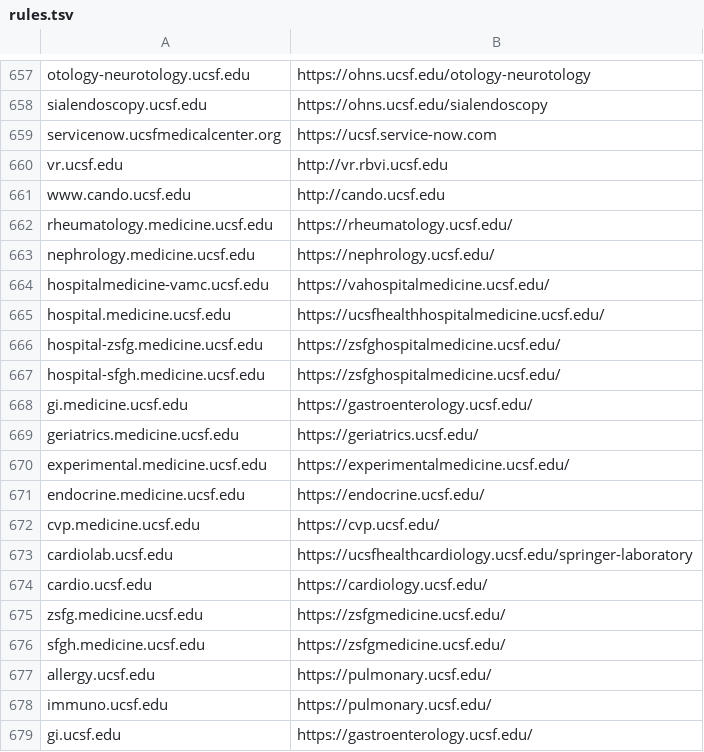
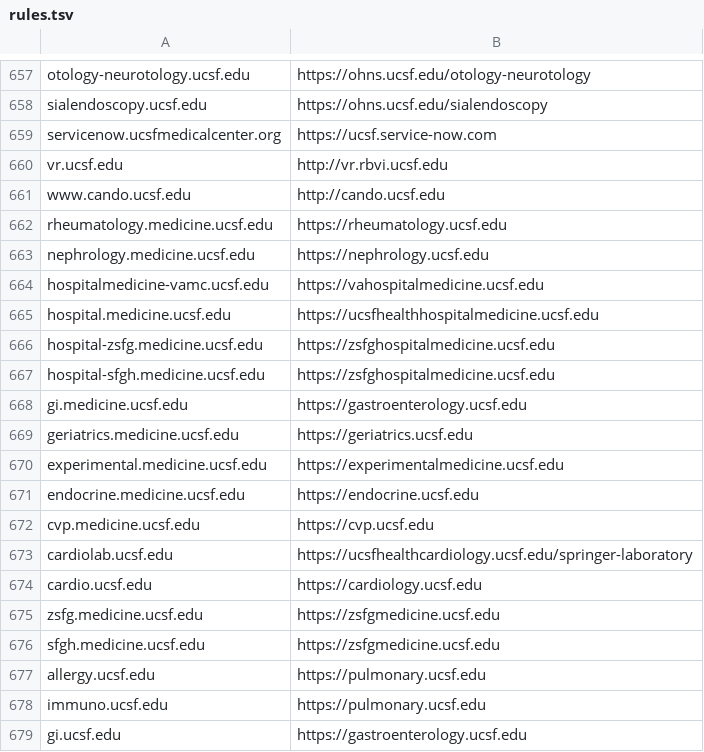
Before and after one commit to ucsf-web-services/redirect-service, a TSV file: rules.tsv, drawn as a sheet; only a part is shown, gaps mark what is left out.

```diff
--- a/rules.tsv
+++ b/rules.tsv
@@ -661,19 +661,19 @@ vr.ucsf.edu	http://vr.rbvi.ucsf.edu
 www.cando.ucsf.edu	http://cando.ucsf.edu
-rheumatology.medicine.ucsf.edu	https://rheumatology.ucsf.edu/
-nephrology.medicine.ucsf.edu	https://nephrology.ucsf.edu/
-hospitalmedicine-vamc.ucsf.edu	https://vahospitalmedicine.ucsf.edu/
-hospital.medicine.ucsf.edu	https://ucsfhealthhospitalmedicine.ucsf.edu/
-hospital-zsfg.medicine.ucsf.edu	https://zsfghospitalmedicine.ucsf.edu/
-hospital-sfgh.medicine.ucsf.edu	https://zsfghospitalmedicine.ucsf.edu/
-gi.medicine.ucsf.edu	https://gastroenterology.ucsf.edu/
-geriatrics.medicine.ucsf.edu	https://geriatrics.ucsf.edu/
-experimental.medicine.ucsf.edu	https://experimentalmedicine.ucsf.edu/
-endocrine.medicine.ucsf.edu	https://endocrine.ucsf.edu/
-cvp.medicine.ucsf.edu	https://cvp.ucsf.edu/
+rheumatology.medicine.ucsf.edu	https://rheumatology.ucsf.edu
+nephrology.medicine.ucsf.edu	https://nephrology.ucsf.edu
+hospitalmedicine-vamc.ucsf.edu	https://vahospitalmedicine.ucsf.edu
+hospital.medicine.ucsf.edu	https://ucsfhealthhospitalmedicine.ucsf.edu
+hospital-zsfg.medicine.ucsf.edu	https://zsfghospitalmedicine.ucsf.edu
+hospital-sfgh.medicine.ucsf.edu	https://zsfghospitalmedicine.ucsf.edu
+gi.medicine.ucsf.edu	https://gastroenterology.ucsf.edu
+geriatrics.medicine.ucsf.edu	https://geriatrics.ucsf.edu
+experimental.medicine.ucsf.edu	https://experimentalmedicine.ucsf.edu
+endocrine.medicine.ucsf.edu	https://endocrine.ucsf.edu
+cvp.medicine.ucsf.edu	https://cvp.ucsf.edu
 cardiolab.ucsf.edu	https://ucsfhealthcardiology.ucsf.edu/springer-laboratory
-cardio.ucsf.edu	https://cardiology.ucsf.edu/
-zsfg.medicine.ucsf.edu	https://zsfgmedicine.ucsf.edu/
-sfgh.medicine.ucsf.edu	https://zsfgmedicine.ucsf.edu/
-allergy.ucsf.edu	https://pulmonary.ucsf.edu/	
-immuno.ucsf.edu	https://pulmonary.ucsf.edu/
-gi.ucsf.edu	https://gastroenterology.ucsf.edu/
+cardio.ucsf.edu	https://cardiology.ucsf.edu
+zsfg.medicine.ucsf.edu	https://zsfgmedicine.ucsf.edu
+sfgh.medicine.ucsf.edu	https://zsfgmedicine.ucsf.edu
+allergy.ucsf.edu	https://pulmonary.ucsf.edu
+immuno.ucsf.edu	https://pulmonary.ucsf.edu
+gi.ucsf.edu	https://gastroenterology.ucsf.edu
```
Also changed, not shown: 1 other file.
